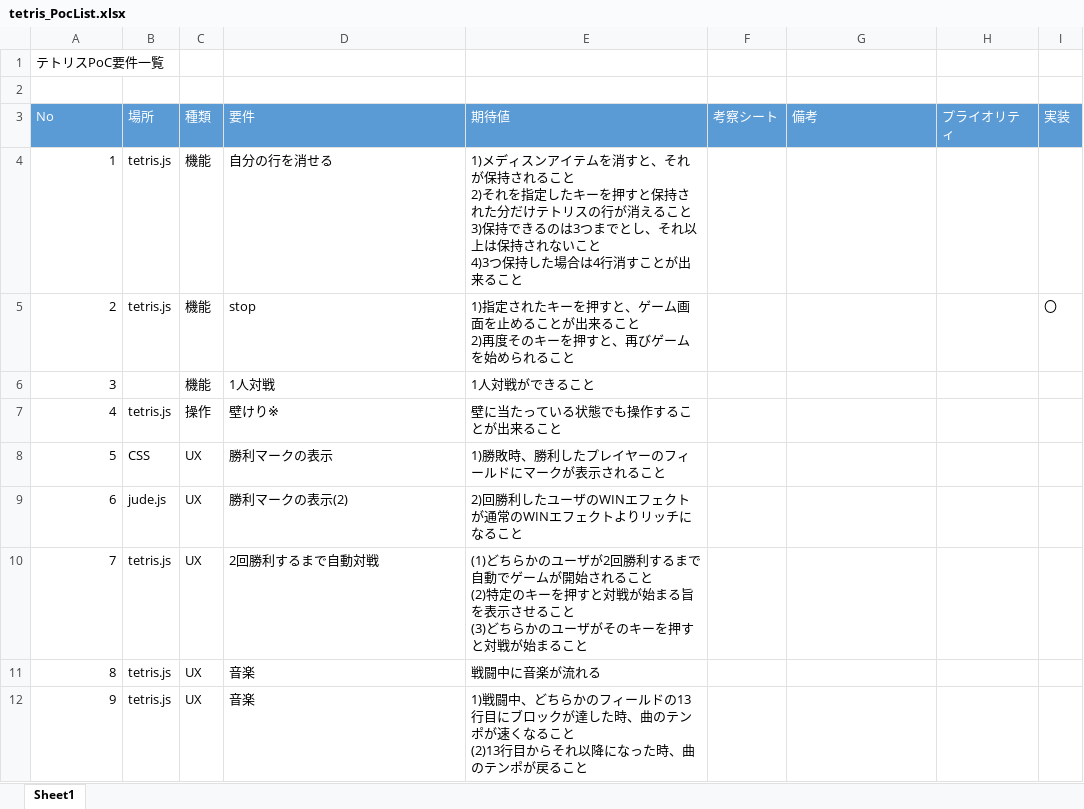
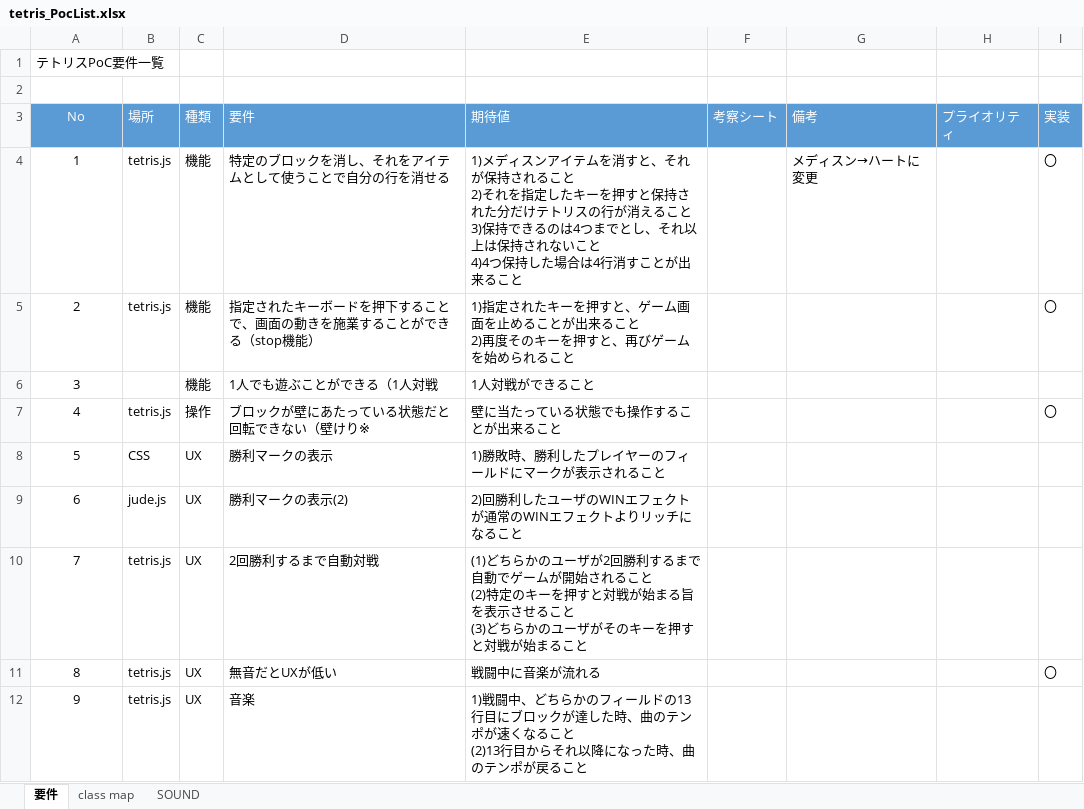
Before and after one commit to yoshiakiimaizumi/tetris, an Excel workbook: tetris_PocList.xlsx, sheet 要件, drawn as a sheet; only a part is shown; values as stored, in another font and other column widths than the file's, no borders; ↵ is a line break in a cell; the diff covers the shown part only; the diff names each change by its address in the sheet, - before the commit and + after, or states it on an @@ line.

```diff
--- a/tetris_PocList.xlsx (sheet 要件)
+++ b/tetris_PocList.xlsx (sheet 要件)
-sheet tab: Sheet1
+sheet tab: 要件
+sheet tab: class map
+sheet tab: SOUND
-A3 alignment: left
+A3 alignment: center
-A4:A12 alignment: right
+A4:A12 alignment: center
-D4 (要件): 自分の行を消せる
+D4 (要件): 特定のブロックを消し、それをアイテムとして使うことで自分の行を消せる
-E4 (期待値): …きるのは3つまでとし、それ以上は保持されないこと ↵ 4)3つ保持し…
+E4 (期待値): …きるのは4つまでとし、それ以上は保持されないこと ↵ 4)4つ保持し…
-G4 (備考): (empty)
+G4 (備考): メディスン→ハートに変更
-I4 (実装): (empty)
+I4 (実装): 〇
-D5 (要件): stop
+D5 (要件): 指定されたキーボードを押下することで、画面の動きを施業することができる（stop機能）
-D6 (要件): 1人対戦
+D6 (要件): 1人でも遊ぶことができる（1人対戦
-D7 (要件): 壁けり※
+D7 (要件): ブロックが壁にあたっている状態だと回転できない（壁けり※
-I7 (実装): (empty)
+I7 (実装): 〇
-D11 (要件): 音楽
+D11 (要件): 無音だとUXが低い
-I11 (実装): (empty)
+I11 (実装): 〇
```
Also changed, not shown: 4 added rows, 7 edited cells and cell formats elsewhere in this sheet, 1 other file.
